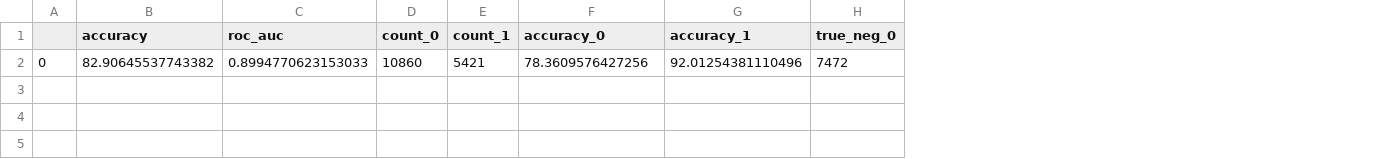
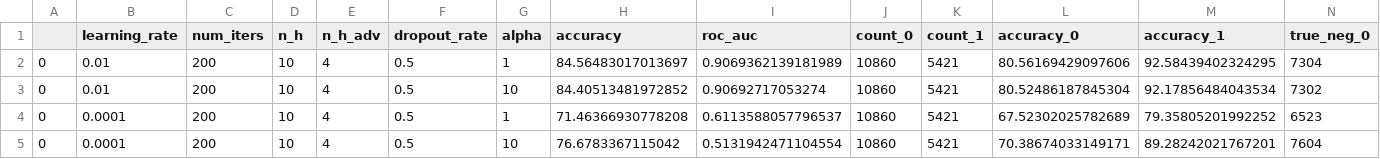
Before and after one commit to jusyc/fad, a CSV file: logs/adult/sex-parity-eval.csv, drawn as a sheet; only a part is shown; removed rows and columns are numbered as before the commit, all else as after; rows hold the shown columns only; the diff names each change by its address in the sheet, - before the commit and + after, or states it on an @@ line.

```diff
--- a/logs/adult/sex-parity-eval.csv
+++ b/logs/adult/sex-parity-eval.csv
+column B (learning_rate), empty
+column C (num_iters), empty
+column D (n_h), empty
+column E (n_h_adv), empty
+column F (dropout_rate), empty
+column G (alpha), empty
-row 2: 0 | 82.90645537743382 | 0.8994770623153033 | 10860 | 5421 | 78.3609576427256 | 92.01254381110496 | 7472
+row 2: 0 | 0.01 | 200 | 10 | 4 | 0.5 | 1 | 84.56483017013697 | 0.9069362139181989 | 10860 | 5421 | 80.56169429097606 | 92.58439402324295 | 7304
+row 3: 0 | 0.01 | 200 | 10 | 4 | 0.5 | 10 | 84.40513481972852 | 0.90692717053274 | 10860 | 5421 | 80.52486187845304 | 92.17856484043534 | 7302
+row 4: 0 | 0.0001 | 200 | 10 | 4 | 0.5 | 1 | 71.46366930778208 | 0.6113588057796537 | 10860 | 5421 | 67.52302025782689 | 79.35805201992252 | 6523
+row 5: 0 | 0.0001 | 200 | 10 | 4 | 0.5 | 10 | 76.6783367115042 | 0.5131942471104554 | 10860 | 5421 | 70.38674033149171 | 89.28242021767201 | 7604
```
Also changed, not shown: logs/adult/basic-eval.csv, 33 other files.
